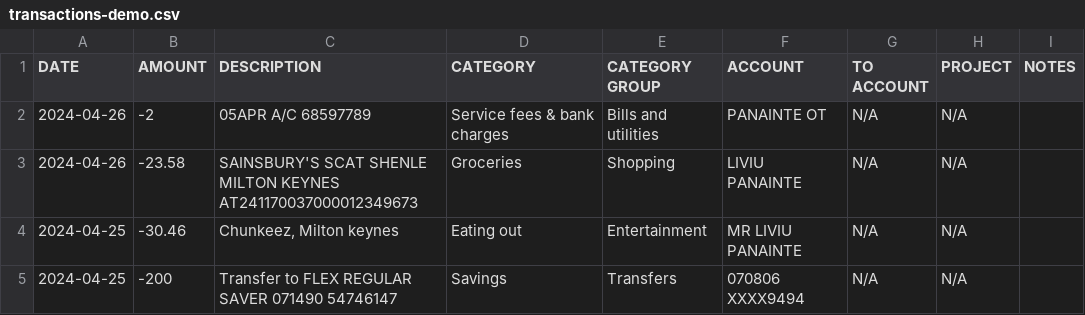
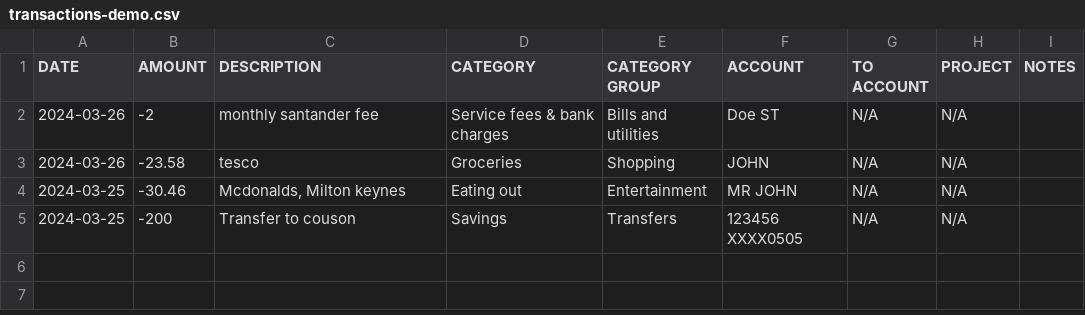
Before and after one commit to ubick/mh-fire-kotlin, a CSV file: resources/transactions-demo.csv, drawn as a sheet.

Commit message:
Modified sample file

```diff
--- a/resources/transactions-demo.csv
+++ b/resources/transactions-demo.csv
@@ -1,5 +1,5 @@
 DATE,AMOUNT,DESCRIPTION,CATEGORY,CATEGORY GROUP,ACCOUNT,TO ACCOUNT,PROJECT,NOTES
-"2024-04-26",-2,"05APR A/C 68597789","Service fees & bank charges","Bills and utilities","PANAINTE OT","N/A","N/A",""
-"2024-04-26",-23.58,"SAINSBURY'S SCAT SHENLE MILTON KEYNES AT241170037000012349673","Groceries","Shopping","LIVIU PANAINTE","N/A","N/A",""
-"2024-04-25",-30.46,"Chunkeez, Milton keynes","Eating out","Entertainment","MR LIVIU PANAINTE","N/A","N/A",""
-"2024-04-25",-200,"Transfer to FLEX REGULAR SAVER 071490 54746147","Savings","Transfers","070806 XXXX9494","N/A","N/A",""
+"2024-03-26",-2,"monthly santander fee","Service fees & bank charges","Bills and utilities","Doe ST","N/A","N/A",""
+"2024-03-26",-23.58,"tesco","Groceries","Shopping","JOHN","N/A","N/A",""
+"2024-03-25",-30.46,"Mcdonalds, Milton keynes","Eating out","Entertainment","MR JOHN","N/A","N/A",""
+"2024-03-25",-200,"Transfer to couson","Savings","Transfers","123456 XXXX0505","N/A","N/A",""
```
